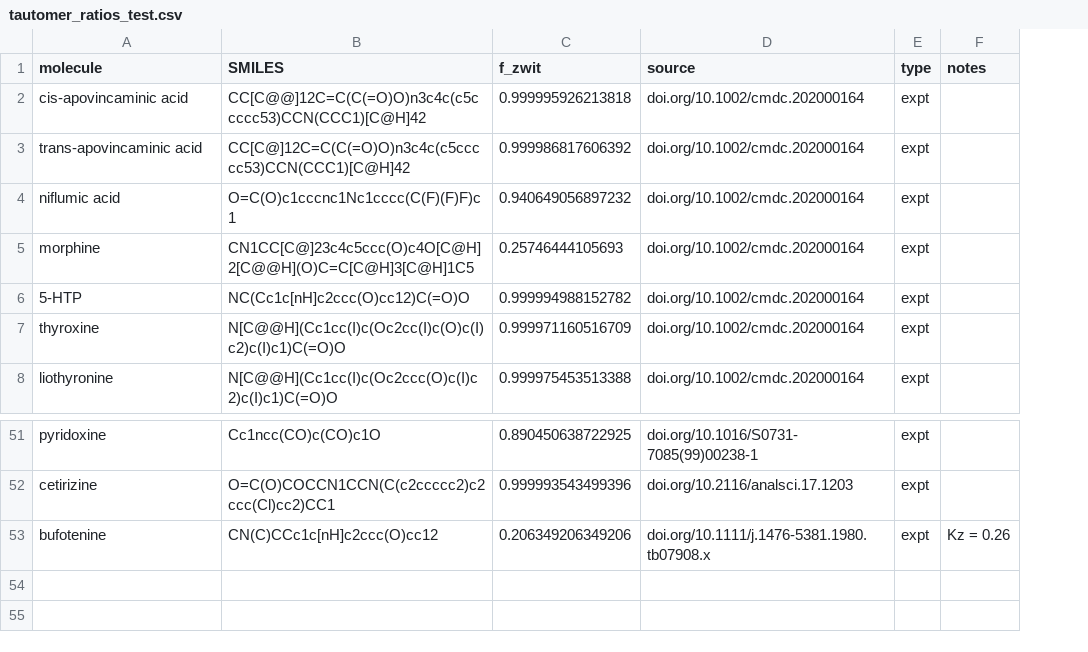
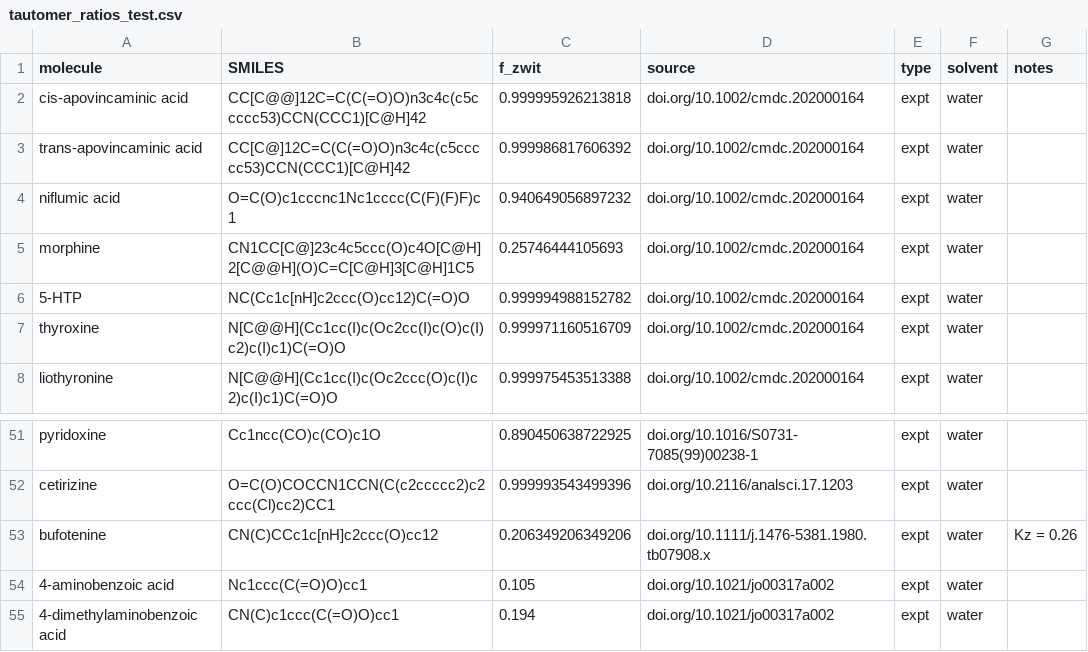
Before and after one commit to jonwzheng/PEACE, a CSV file: data/tautomer_ratios_test.csv, drawn as a sheet; only a part is shown, gaps mark what is left out; the diff names each change by its address in the sheet, - before the commit and + after, or states it on an @@ line.

Commit message:
2 new datapoints to test + water solv col.
4-aminobenzoic acid and its dimethylated derivative.

```diff
--- a/data/tautomer_ratios_test.csv
+++ b/data/tautomer_ratios_test.csv
+column F (solvent), rows 2-8: all water; rows 51-53: all water
+row 54: 4-aminobenzoic acid | Nc1ccc(C(=O)O)cc1 | 0.105 | doi.org/10.1021/jo00317a002 | expt | water
+row 55: 4-dimethylaminobenzoic acid | CN(C)c1ccc(C(=O)O)cc1 | 0.194 | doi.org/10.1021/jo00317a002 | expt | water
```
